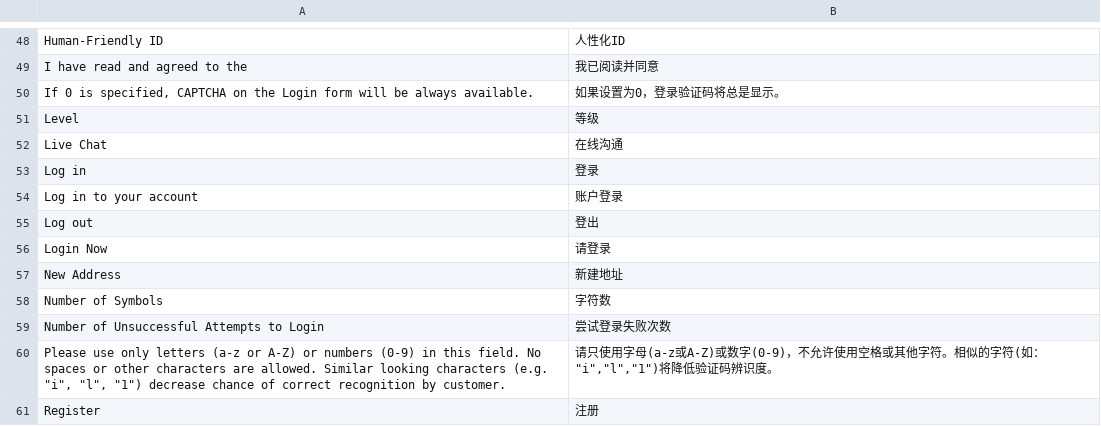
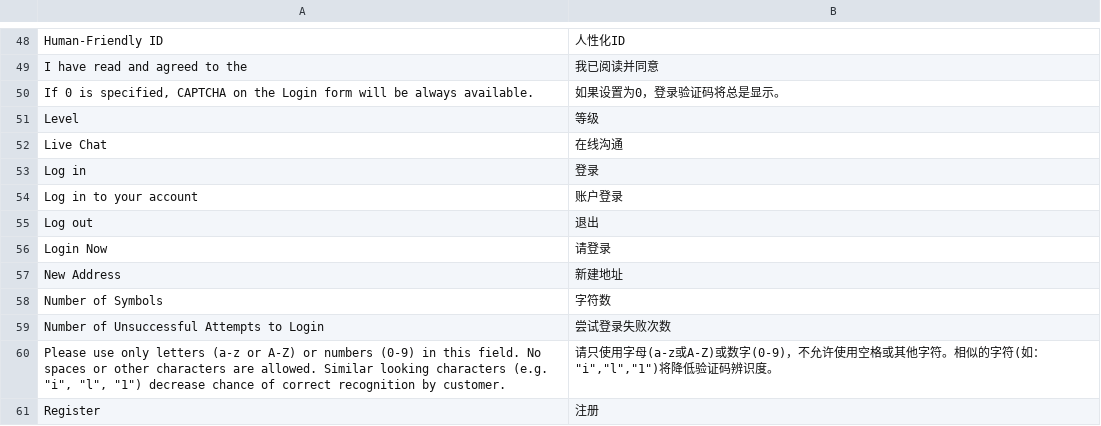
Before and after one commit to peachyang/py_website, a CSV file: app/i18n/zh-CN/customer.csv, drawn as a sheet; only a part is shown, gaps mark what is left out.

```diff
--- a/app/i18n/zh-CN/customer.csv
+++ b/app/i18n/zh-CN/customer.csv
@@ -54,3 +54,3 @@
 "Log in to your account","账户登录"
-"Log out","登出"
+"Log out","退出"
 "Login Now","请登录"
```
Also changed, not shown: 1 other file.
